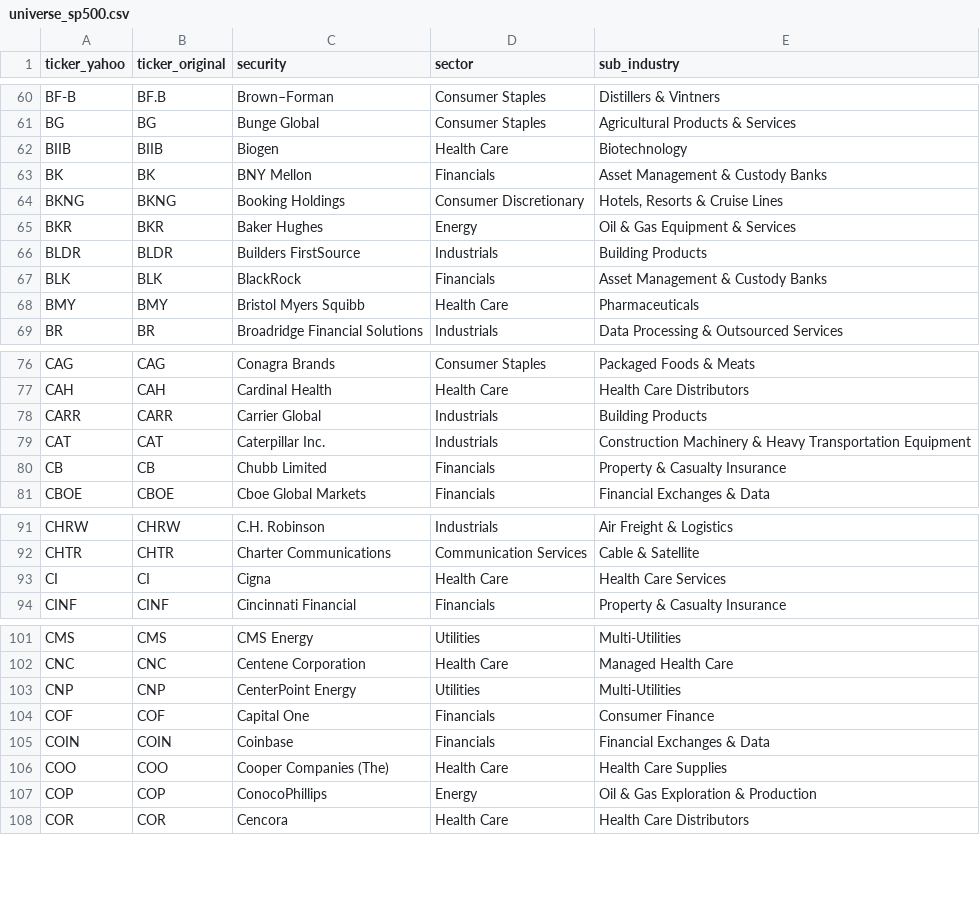
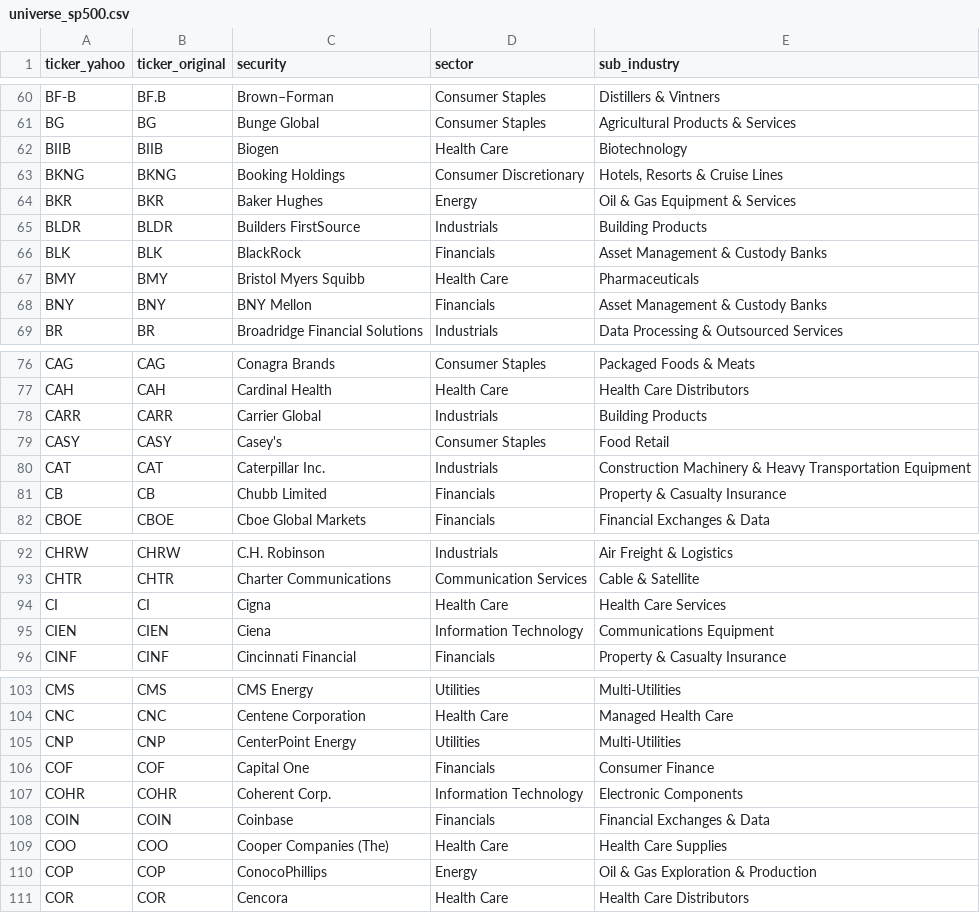
Before and after one commit to vittok/stare, a CSV file: data/universe_sp500.csv, drawn as a sheet; only a part is shown, gaps mark what is left out; the diff covers the shown part only.

Commit message:
Refresh STARE app data and scheduled pipeline

```diff
--- a/data/universe_sp500.csv
+++ b/data/universe_sp500.csv
@@ -62,3 +62,2 @@ BG,BG,Bunge Global,Consumer Staples,Agricultural Products & Services
 BIIB,BIIB,Biogen,Health Care,Biotechnology
-BK,BK,BNY Mellon,Financials,Asset Management & Custody Banks
 BKNG,BKNG,Booking Holdings,Consumer Discretionary,"Hotels, Resorts & Cruise Lines"
@@ -68,2 +67,3 @@ BLK,BLK,BlackRock,Financials,Asset Management & Custody Banks
 BMY,BMY,Bristol Myers Squibb,Health Care,Pharmaceuticals
+BNY,BNY,BNY Mellon,Financials,Asset Management & Custody Banks
 BR,BR,Broadridge Financial Solutions,Industrials,Data Processing & Outsourced Services
@@ -78,2 +78,3 @@ CAH,CAH,Cardinal Health,Health Care,Health Care Distributors
 CARR,CARR,Carrier Global,Industrials,Building Products
+CASY,CASY,Casey's,Consumer Staples,Food Retail
 CAT,CAT,Caterpillar Inc.,Industrials,Construction Machinery & Heavy Transportation Equipment
@@ -93,2 +94,3 @@ CHTR,CHTR,Charter Communications,Communication Services,Cable & Satellite
 CI,CI,Cigna,Health Care,Health Care Services
+CIEN,CIEN,Ciena,Information Technology,Communications Equipment
 CINF,CINF,Cincinnati Financial,Financials,Property & Casualty Insurance
@@ -104,2 +106,3 @@ CNP,CNP,CenterPoint Energy,Utilities,Multi-Utilities
 COF,COF,Capital One,Financials,Consumer Finance
+COHR,COHR,Coherent Corp.,Information Technology,Electronic Components
 COIN,COIN,Coinbase,Financials,Financial Exchanges & Data
```
Also changed, not shown: 4 added rows, 7 removed rows and 2 edited cells elsewhere in this file, 12 other files.
